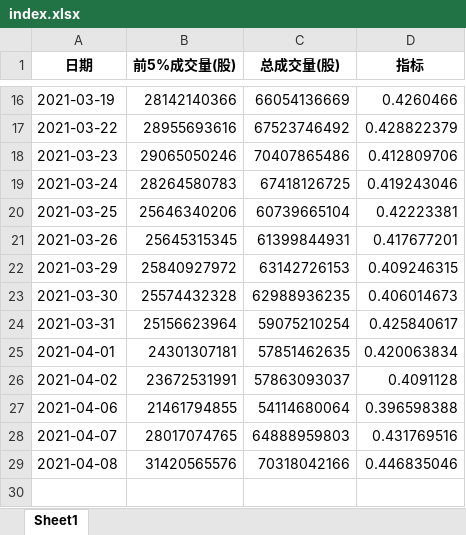
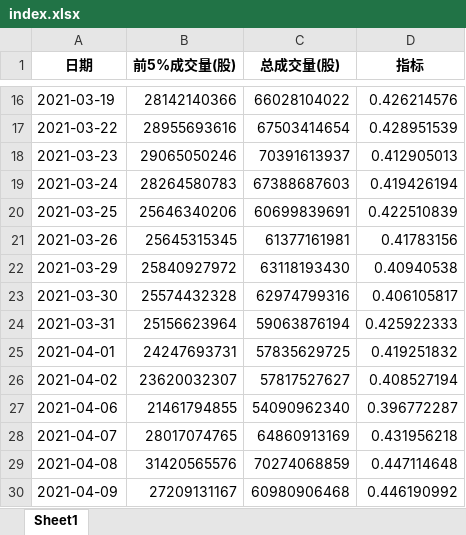
Before and after one commit to caoxuCarlos/caoxuCarlos.github.io, an Excel workbook: king_index/output/index.xlsx, sheet Sheet1, drawn as a sheet; only a part is shown, gaps mark what is left out; values as stored, in another font and other column widths than the file's, no borders; the diff covers the shown part only; the diff names each change by its address in the sheet, - before the commit and + after, or states it on an @@ line.

```diff
--- a/king_index/output/index.xlsx (sheet Sheet1)
+++ b/king_index/output/index.xlsx (sheet Sheet1)
-C16 (总成交量(股)): 66054136669
+C16 (总成交量(股)): 66028104022
-D16 (指标): 0.4260466
+D16 (指标): 0.426214576
-C17 (总成交量(股)): 67523746492
+C17 (总成交量(股)): 67503414654
-D17 (指标): 0.428822379
+D17 (指标): 0.428951539
-C18 (总成交量(股)): 70407865486
+C18 (总成交量(股)): 70391613937
-D18 (指标): 0.412809706
+D18 (指标): 0.412905013
-C19 (总成交量(股)): 67418126725
+C19 (总成交量(股)): 67388687603
-D19 (指标): 0.419243046
+D19 (指标): 0.419426194
-C20 (总成交量(股)): 60739665104
+C20 (总成交量(股)): 60699839691
-D20 (指标): 0.42223381
+D20 (指标): 0.422510839
-C21 (总成交量(股)): 61399844931
+C21 (总成交量(股)): 61377161981
-D21 (指标): 0.417677201
+D21 (指标): 0.41783156
-C22 (总成交量(股)): 63142726153
+C22 (总成交量(股)): 63118193430
-D22 (指标): 0.409246315
+D22 (指标): 0.40940538
-C23 (总成交量(股)): 62988936235
+C23 (总成交量(股)): 62974799316
-D23 (指标): 0.406014673
+D23 (指标): 0.406105817
-C24 (总成交量(股)): 59075210254
+C24 (总成交量(股)): 59063876194
-D24 (指标): 0.425840617
+D24 (指标): 0.425922333
-B25 (前5%成交量(股)): 24301307181
+B25 (前5%成交量(股)): 24247693731
-C25 (总成交量(股)): 57851462635
+C25 (总成交量(股)): 57835629725
-D25 (指标): 0.420063834
+D25 (指标): 0.419251832
-B26 (前5%成交量(股)): 23672531991
+B26 (前5%成交量(股)): 23620032307
-C26 (总成交量(股)): 57863093037
+C26 (总成交量(股)): 57817527627
-D26 (指标): 0.4091128
+D26 (指标): 0.408527194
-C27 (总成交量(股)): 54114680064
+C27 (总成交量(股)): 54090962340
-D27 (指标): 0.396598388
+D27 (指标): 0.396772287
-C28 (总成交量(股)): 64888959803
+C28 (总成交量(股)): 64860913169
-D28 (指标): 0.431769516
+D28 (指标): 0.431956218
-C29 (总成交量(股)): 70318042166
+C29 (总成交量(股)): 70274068859
-D29 (指标): 0.446835046
+D29 (指标): 0.447114648
+row 30: 2021-04-09 | 27209131167 | 60980906468 | 0.446190992
```
Also changed, not shown: 31 edited cells elsewhere in this sheet, 3 other files.
